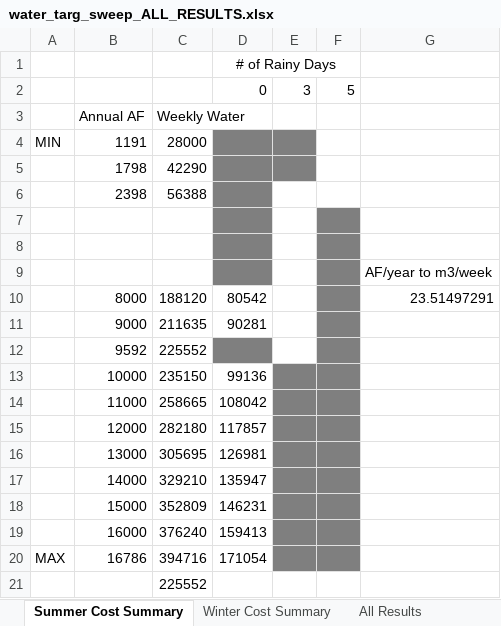
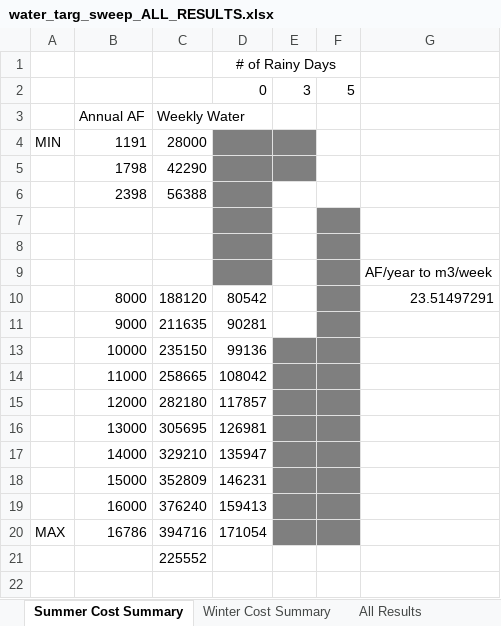
Before and after one commit to jakechurchi/watertap, an Excel workbook: tutorials/flex_ro/sweep results/water_targ_sweep_ALL_RESULTS.xlsx, sheet Summer Cost Summary, drawn as a sheet; values as stored, in another font and other column widths than the file's, no borders; the diff names each change by its address in the sheet, - before the commit and + after, or states it on an @@ line.

```diff
--- a/tutorials/flex_ro/sweep results/water_targ_sweep_ALL_RESULTS.xlsx (sheet Summer Cost Summary)
+++ b/tutorials/flex_ro/sweep results/water_targ_sweep_ALL_RESULTS.xlsx (sheet Summer Cost Summary)
@@ row 12 hidden:  | 9592 | 225552 @@
```
Also changed, not shown: sheet Winter Cost Summary, 18 other files.
